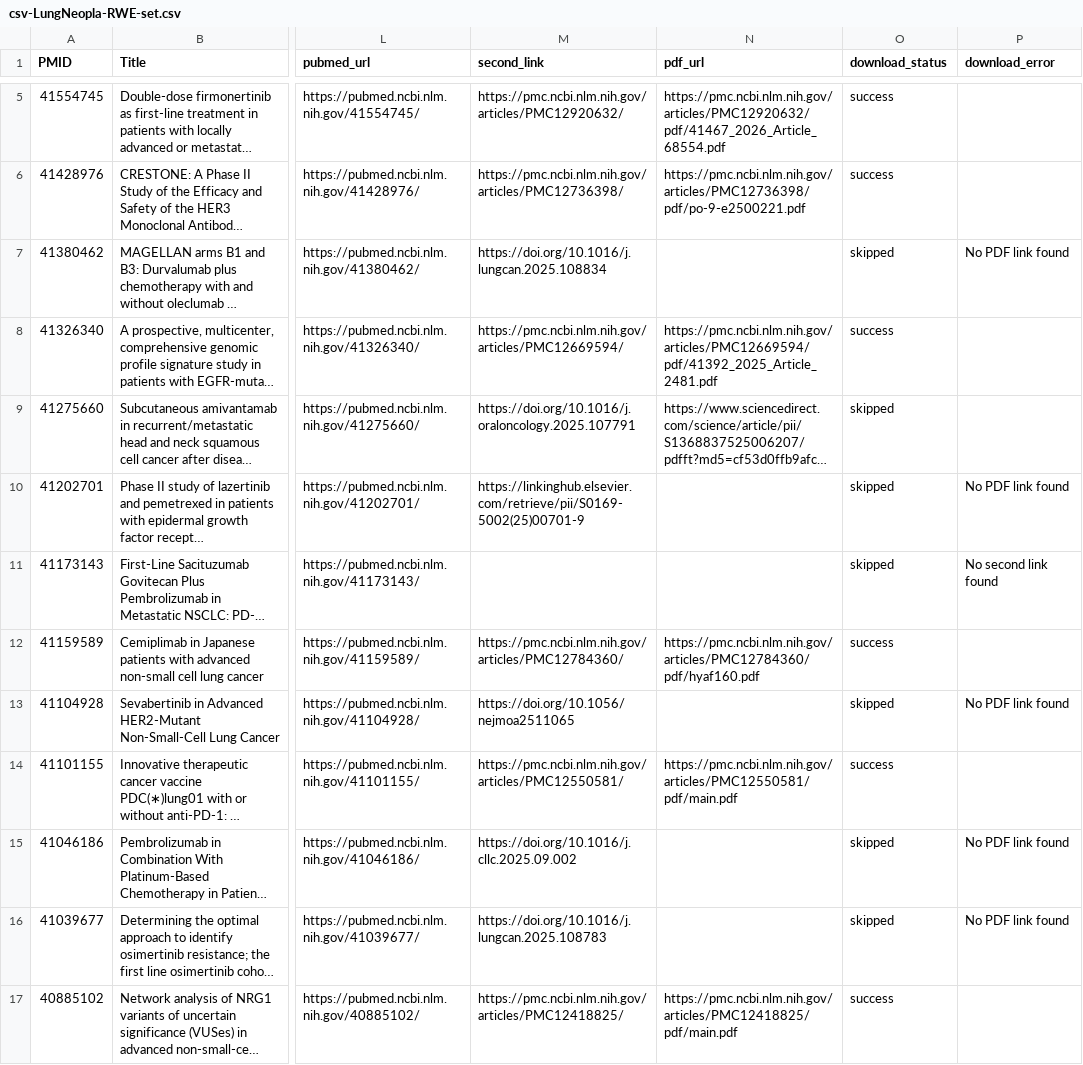
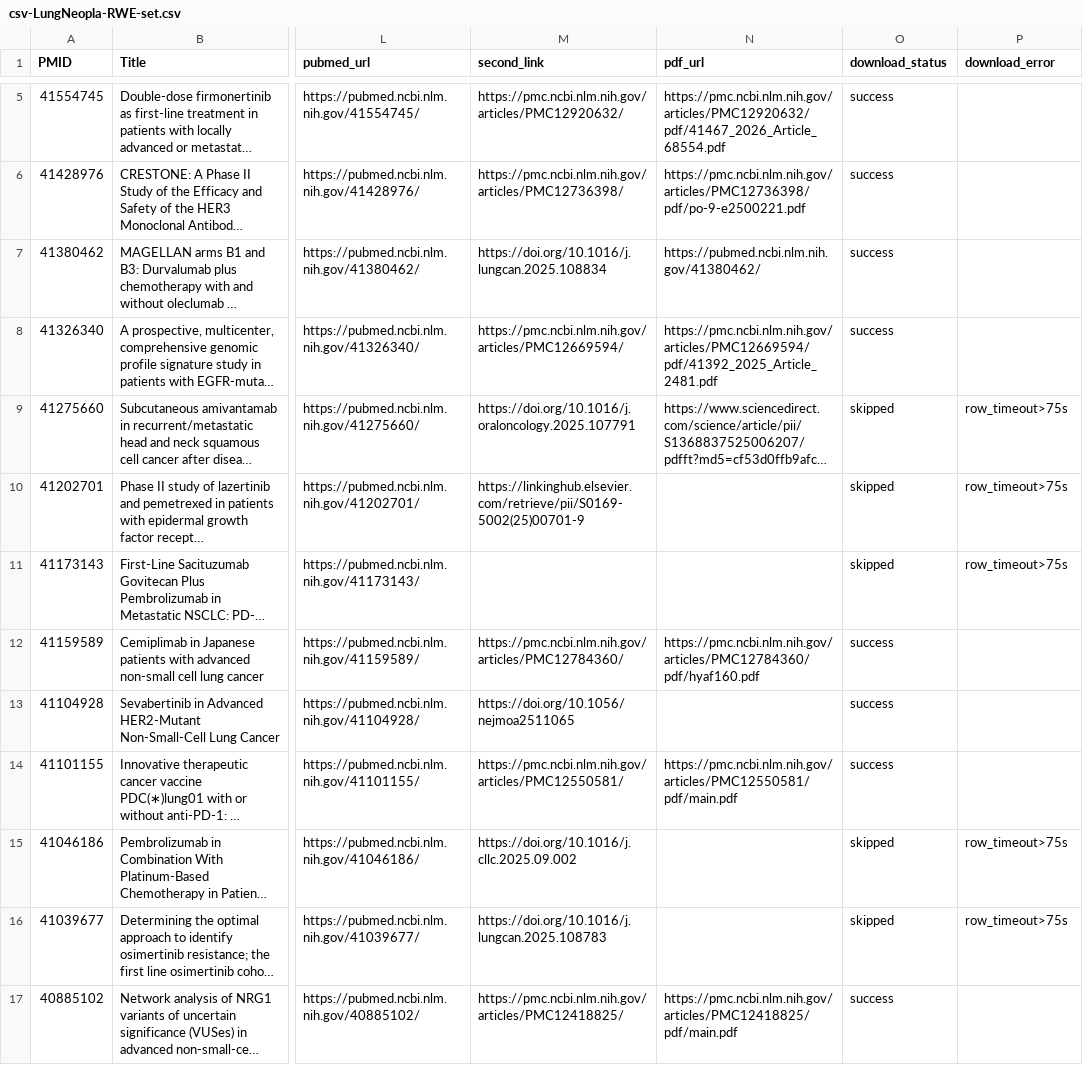
Before and after one commit to xuechao215/mg-down, a CSV file: docs-csv/csv-LungNeopla-RWE-set.csv, drawn as a sheet; only a part is shown, gaps mark what is left out; long unchanged cells end in …; the diff covers the shown part only; the diff names each change by its address in the sheet, - before the commit and + after, or states it on an @@ line.

```diff
--- a/docs-csv/csv-LungNeopla-RWE-set.csv
+++ b/docs-csv/csv-LungNeopla-RWE-set.csv
-N7 (pdf_url): (empty)
+N7 (pdf_url): https://pubmed.ncbi.nlm.nih.gov/41380462/
-O7 (download_status): skipped
+O7 (download_status): success
-P7 (download_error): No PDF link found
+P7 (download_error): (empty)
-P9 (download_error): (empty)
+P9 (download_error): row_timeout>75s
-P10 (download_error): No PDF link found
+P10 (download_error): row_timeout>75s
-P11 (download_error): No second link found
+P11 (download_error): row_timeout>75s
-O13 (download_status): skipped
+O13 (download_status): success
-P13 (download_error): No PDF link found
+P13 (download_error): (empty)
-P15:P16 (download_error): No PDF link found
+P15:P16 (download_error): row_timeout>75s
```
Also changed, not shown: 10 edited cells elsewhere in this file, 6 other files.
